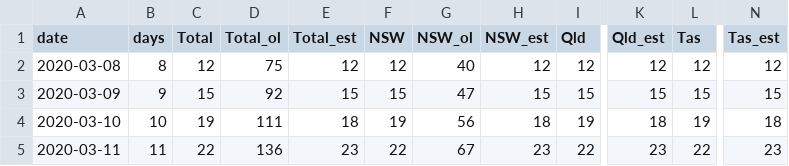
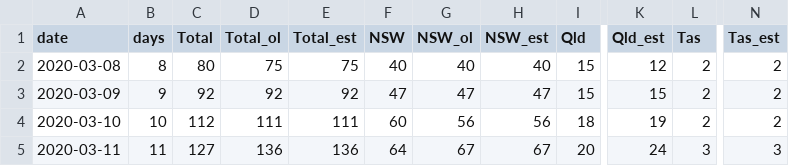
Before and after one commit to kimawari/COVID19_AU, a CSV file: Out_Data/kf_predict_2020_03_16.csv, drawn as a sheet; only a part is shown, gaps mark what is left out; the diff covers the shown part only; the diff names each change by its address in the sheet, - before the commit and + after, or states it on an @@ line.

Commit message:
Fixed an error in data export.

```diff
--- a/Out_Data/kf_predict_2020_03_16.csv
+++ b/Out_Data/kf_predict_2020_03_16.csv
-C2 (Total): 12
+C2 (Total): 80
-E2 (Total_est): 12
+E2 (Total_est): 75
-F2 (NSW): 12
+F2 (NSW): 40
-H2 (NSW_est): 12
+H2 (NSW_est): 40
-I2 (Qld): 12
+I2 (Qld): 15
-L2 (Tas): 12
+L2 (Tas): 2
-N2 (Tas_est): 12
+N2 (Tas_est): 2
-C3 (Total): 15
+C3 (Total): 92
-E3 (Total_est): 15
+E3 (Total_est): 92
-F3 (NSW): 15
+F3 (NSW): 47
-H3 (NSW_est): 15
+H3 (NSW_est): 47
-L3 (Tas): 15
+L3 (Tas): 2
-N3 (Tas_est): 15
+N3 (Tas_est): 2
-C4 (Total): 19
+C4 (Total): 112
-E4 (Total_est): 18
+E4 (Total_est): 111
-F4 (NSW): 19
+F4 (NSW): 60
-H4 (NSW_est): 18
+H4 (NSW_est): 56
-I4 (Qld): 19
+I4 (Qld): 18
-K4 (Qld_est): 18
+K4 (Qld_est): 19
-L4 (Tas): 19
+L4 (Tas): 2
-N4 (Tas_est): 18
+N4 (Tas_est): 2
-C5 (Total): 22
+C5 (Total): 127
-E5 (Total_est): 23
+E5 (Total_est): 136
-F5 (NSW): 22
+F5 (NSW): 64
-H5 (NSW_est): 23
+H5 (NSW_est): 67
-I5 (Qld): 22
+I5 (Qld): 20
-K5 (Qld_est): 23
+K5 (Qld_est): 24
-L5 (Tas): 22
+L5 (Tas): 3
-N5 (Tas_est): 23
+N5 (Tas_est): 3
```
Also changed, not shown: 88 edited cells elsewhere in this file, Raw_Data/data_au_2020_03_22.csv, 4 other files.
